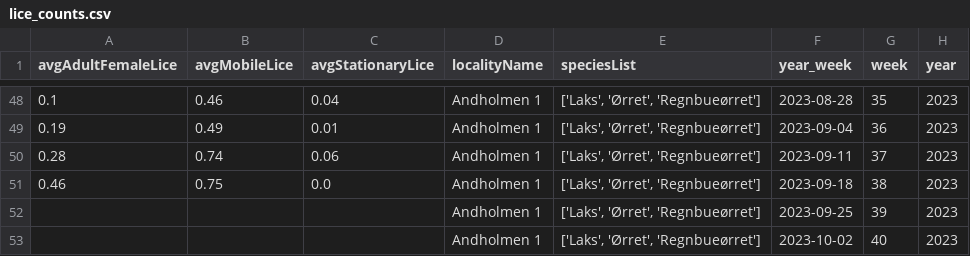
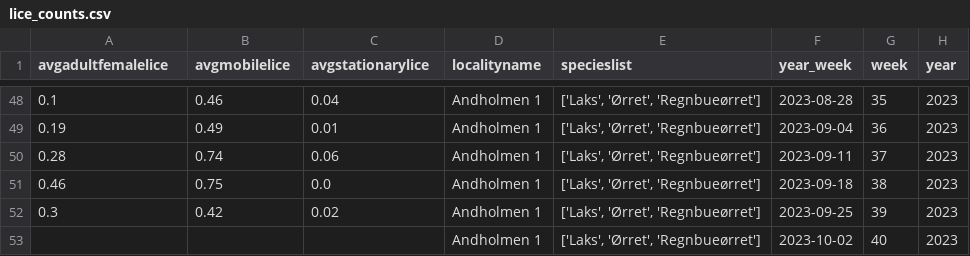
Before and after one commit to ivholmlu/D2D, a CSV file: Data/lice_counts.csv, drawn as a sheet; only a part is shown, gaps mark what is left out; the diff names each change by its address in the sheet, - before the commit and + after, or states it on an @@ line.

```diff
--- a/Data/lice_counts.csv
+++ b/Data/lice_counts.csv
-A1: avgAdultFemaleLice
+A1: avgadultfemalelice
-B1: avgMobileLice
+B1: avgmobilelice
-C1: avgStationaryLice
+C1: avgstationarylice
-D1: localityName
+D1: localityname
-E1: speciesList
+E1: specieslist
-A52 (avgadultfemalelice): (empty)
+A52 (avgadultfemalelice): 0.3
-B52 (avgmobilelice): (empty)
+B52 (avgmobilelice): 0.42
-C52 (avgstationarylice): (empty)
+C52 (avgstationarylice): 0.02
```
Also changed, not shown: 1 other file.
